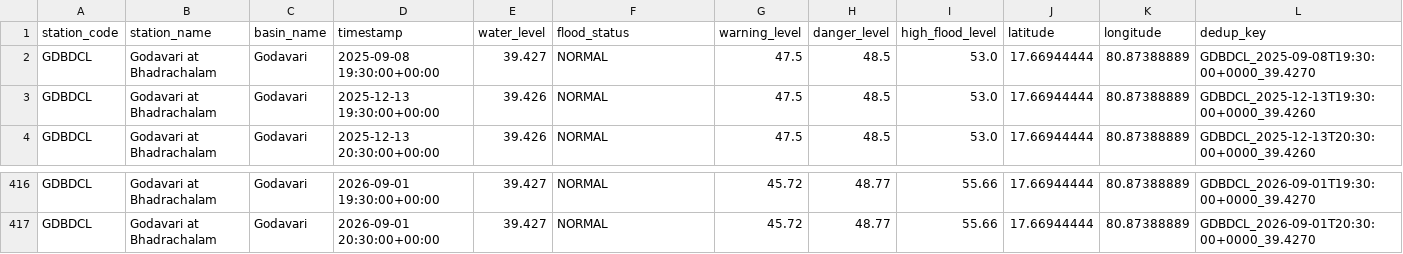
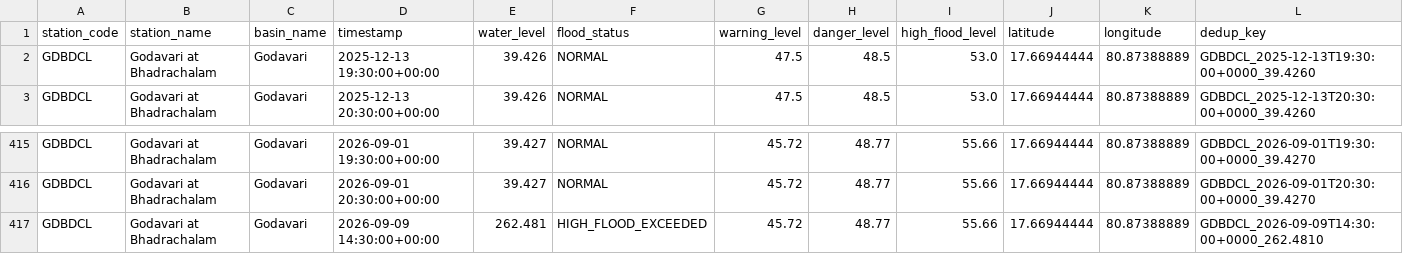
Before and after one commit to Tushar6574/ETLPipeline, a CSV file: output/partitions/GDBDCL.csv, drawn as a sheet; only a part is shown, gaps mark what is left out; removed rows and columns are numbered as before the commit, all else as after; the diff names each change by its address in the sheet, - before the commit and + after, or states it on an @@ line.

```diff
--- a/output/partitions/GDBDCL.csv
+++ b/output/partitions/GDBDCL.csv
-row 2: GDBDCL | Godavari at Bhadrachalam | Godavari | 2025-09-08 19:30:00+00:00 | 39.427 | NORMAL | 47.5 | 48.5 | 53.0 | 17.66944444 | 80.87388889 | GDBDCL_2025-09-08T19:30:00+0000_39.4270
+row 417: GDBDCL | Godavari at Bhadrachalam | Godavari | 2026-09-09 14:30:00+00:00 | 262.481 | HIGH_FLOOD_EXCEEDED | 45.72 | 48.77 | 55.66 | 17.66944444 | 80.87388889 | GDBDCL_2026-09-09T14:30:00+0000_262.4810
```
Also changed, not shown: output/partitions/CAVMSI.csv, output/partitions/KRSNWDP.csv, 5 other files.
